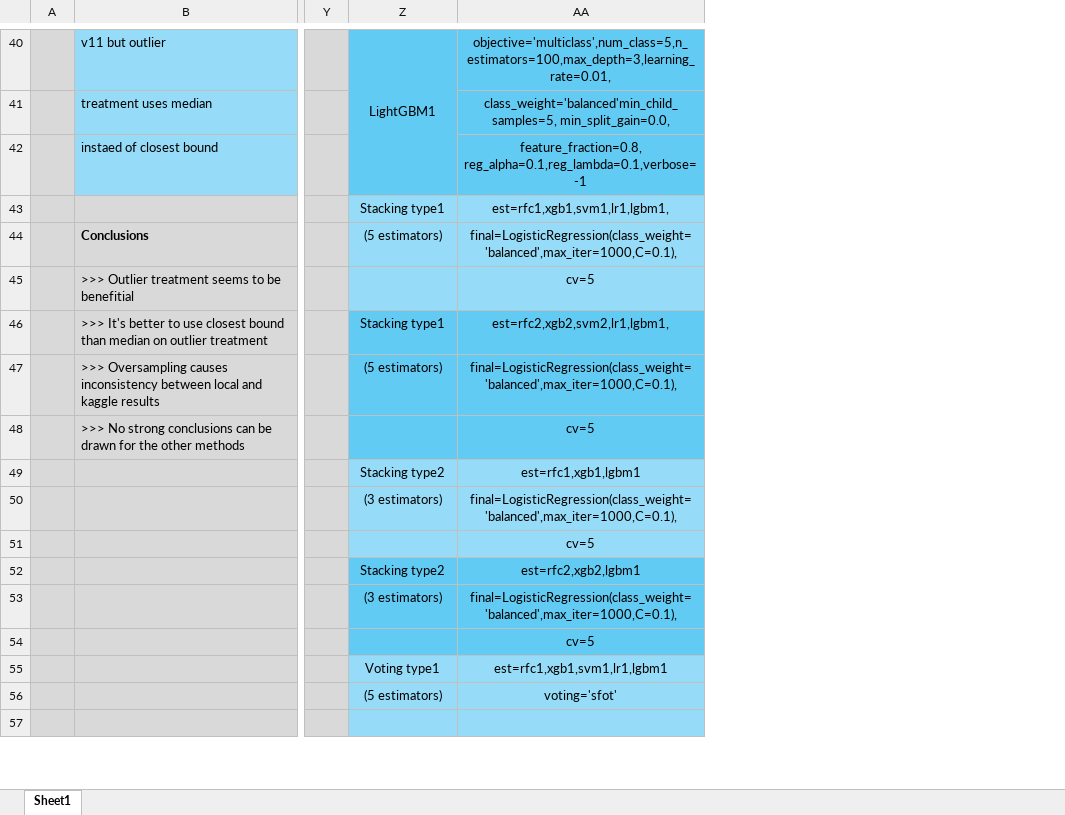
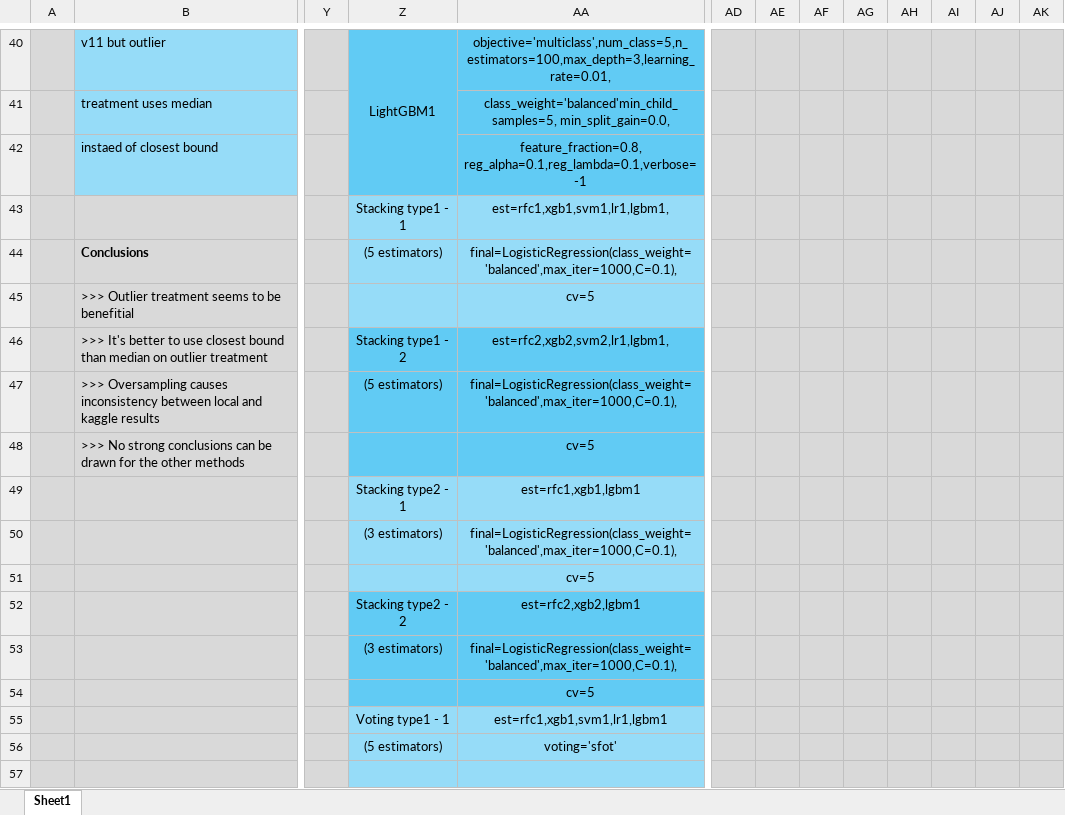
Before and after one commit to bohrges/DAA, an Excel workbook: results.xlsx, sheet Sheet1, drawn as a sheet; only a part is shown, gaps mark what is left out; values as stored, in another font and other column widths than the file's, no borders; the diff covers the shown part only; the diff names each change by its address in the sheet, - before the commit and + after, or states it on an @@ line.

```diff
--- a/results.xlsx (sheet Sheet1)
+++ b/results.xlsx (sheet Sheet1)
+column AD, empty
+column AE, empty
+column AF, empty
+column AG, empty
+column AH, empty
+column AI, empty
+column AJ, empty
+column AK, empty
-Z43: Stacking type1
+Z43: Stacking type1 - 1
-Z46: Stacking type1
+Z46: Stacking type1 - 2
-Z49: Stacking type2
+Z49: Stacking type2 - 1
-Z52: Stacking type2
+Z52: Stacking type2 - 2
-Z55: Voting type1
+Z55: Voting type1 - 1
```
Also changed, not shown: 2 added rows, 3 edited cells and merged cells elsewhere in this sheet, 13 other files.
